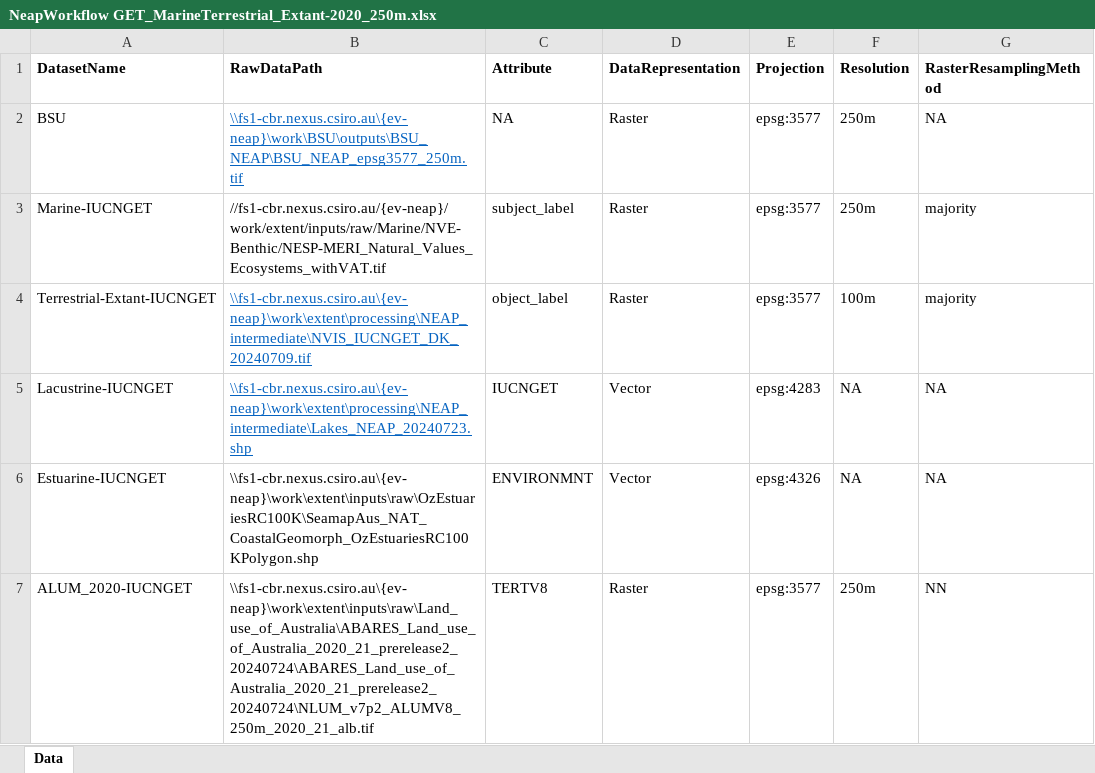
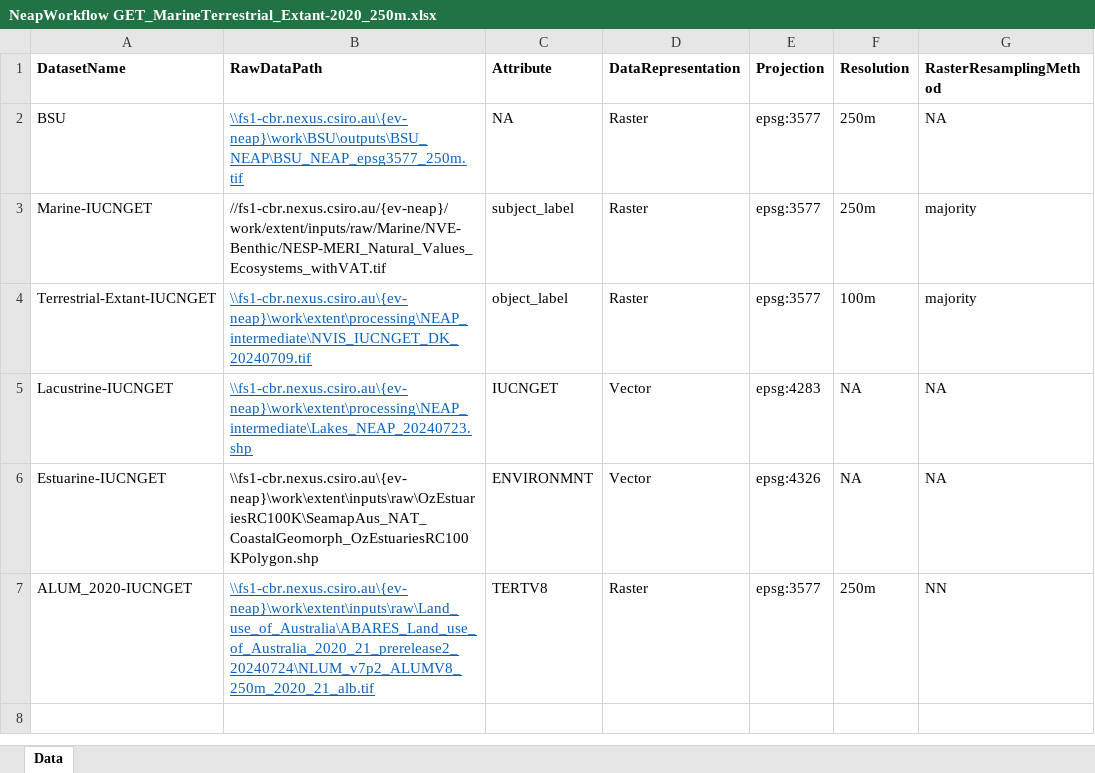
Before and after one commit to CSIRO-enviro-informatics/ecosystem-typology, an Excel workbook: NeapWorkflow GET_MarineTerrestrial_Extant-2020_250m.xlsx, sheet Data, drawn as a sheet; only a part is shown; values as stored, in another font and other column widths than the file's, no borders; the diff names each change by its address in the sheet, - before the commit and + after, or states it on an @@ line.

Commit message:
updated ALUM path in workflows

```diff
--- a/NeapWorkflow GET_MarineTerrestrial_Extant-2020_250m.xlsx (sheet Data)
+++ b/NeapWorkflow GET_MarineTerrestrial_Extant-2020_250m.xlsx (sheet Data)
-B7 (RawDataPath): \\fs1-cbr.nexus.csiro.au\{ev-neap}\work\extent\inputs\raw\Land_use_of_Australia\ABARES_Land_use_of_Australia_2020_21_prerelease2_20240724\ABARES_Land_use_of_Australia_2020_21_prerelease2_20240724\NLUM_v7p2_ALUMV8_250m_2020_21_alb.tif
+B7 (RawDataPath): \\fs1-cbr.nexus.csiro.au\{ev-neap}\work\extent\inputs\raw\Land_use_of_Australia\ABARES_Land_use_of_Australia_2020_21_prerelease2_20240724\NLUM_v7p2_ALUMV8_250m_2020_21_alb.tif
@@ B7 underline: off → on, text colour: black → #0563C1 @@
```
Also changed, not shown: NeapWorkflow_AllDatasetsForGeneratingOverlayGrids.xlsx.
